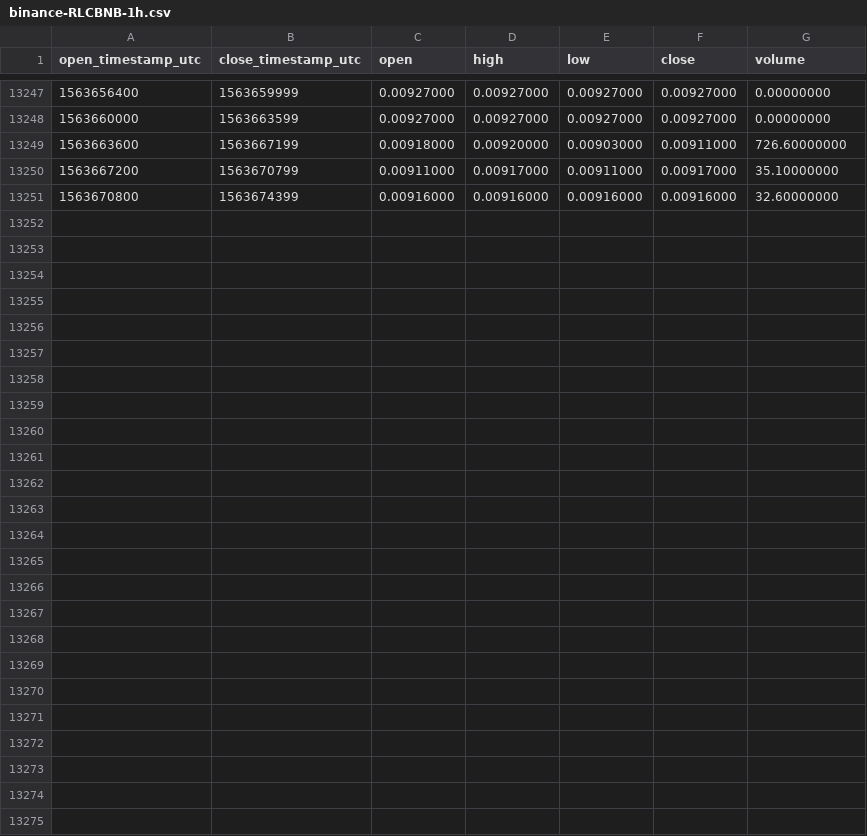
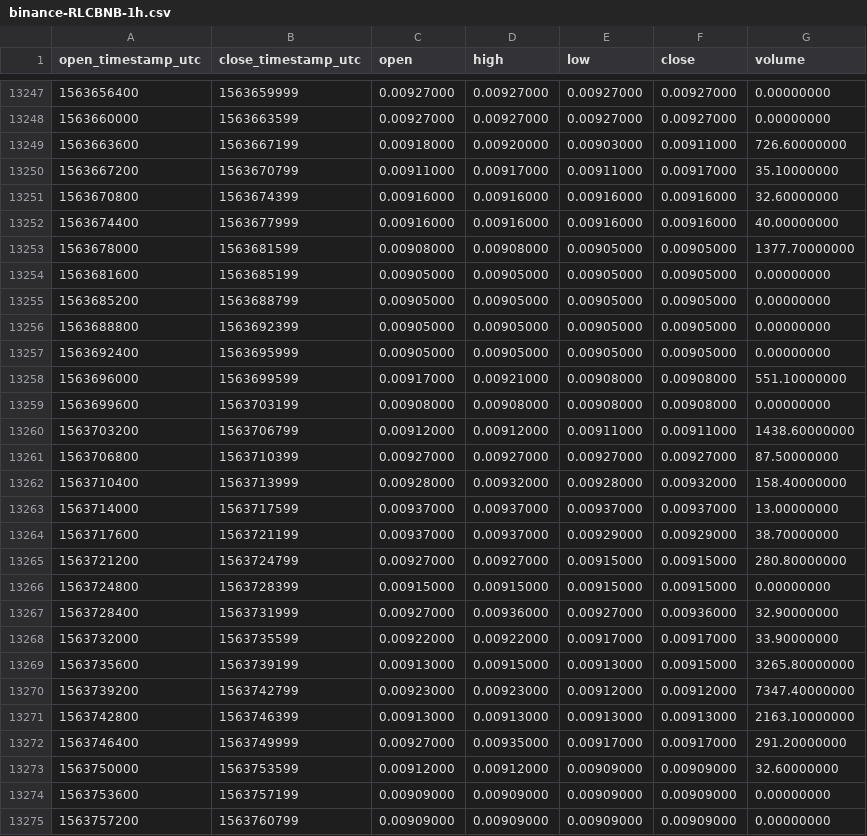
Before and after one commit to cryptobigbro/binance-RLCBNB, a CSV file: binance-RLCBNB-1h.csv, drawn as a sheet; only a part is shown, gaps mark what is left out.

Commit message:
Update OHLCV data.

```diff
--- a/binance-RLCBNB-1h.csv
+++ b/binance-RLCBNB-1h.csv
@@ -13251 +13251,25 @@ open_timestamp_utc,close_timestamp_utc,open,high,low,close,volume
 1563670800,1563674399,0.00916000,0.00916000,0.00916000,0.00916000,32.60000000
+1563674400,1563677999,0.00916000,0.00916000,0.00916000,0.00916000,40.00000000
+1563678000,1563681599,0.00908000,0.00908000,0.00905000,0.00905000,1377.70000000
+1563681600,1563685199,0.00905000,0.00905000,0.00905000,0.00905000,0.00000000
+1563685200,1563688799,0.00905000,0.00905000,0.00905000,0.00905000,0.00000000
+1563688800,1563692399,0.00905000,0.00905000,0.00905000,0.00905000,0.00000000
+1563692400,1563695999,0.00905000,0.00905000,0.00905000,0.00905000,0.00000000
+1563696000,1563699599,0.00917000,0.00921000,0.00908000,0.00908000,551.10000000
+1563699600,1563703199,0.00908000,0.00908000,0.00908000,0.00908000,0.00000000
+1563703200,1563706799,0.00912000,0.00912000,0.00911000,0.00911000,1438.60000000
+1563706800,1563710399,0.00927000,0.00927000,0.00927000,0.00927000,87.50000000
+1563710400,1563713999,0.00928000,0.00932000,0.00928000,0.00932000,158.40000000
+1563714000,1563717599,0.00937000,0.00937000,0.00937000,0.00937000,13.00000000
+1563717600,1563721199,0.00937000,0.00937000,0.00929000,0.00929000,38.70000000
+1563721200,1563724799,0.00927000,0.00927000,0.00915000,0.00915000,280.80000000
+1563724800,1563728399,0.00915000,0.00915000,0.00915000,0.00915000,0.00000000
+1563728400,1563731999,0.00927000,0.00936000,0.00927000,0.00936000,32.90000000
+1563732000,1563735599,0.00922000,0.00922000,0.00917000,0.00917000,33.90000000
+1563735600,1563739199,0.00913000,0.00915000,0.00913000,0.00915000,3265.80000000
+1563739200,1563742799,0.00923000,0.00923000,0.00912000,0.00912000,7347.40000000
+1563742800,1563746399,0.00913000,0.00913000,0.00913000,0.00913000,2163.10000000
+1563746400,1563749999,0.00927000,0.00935000,0.00917000,0.00917000,291.20000000
+1563750000,1563753599,0.00912000,0.00912000,0.00909000,0.00909000,32.60000000
+1563753600,1563757199,0.00909000,0.00909000,0.00909000,0.00909000,0.00000000
+1563757200,1563760799,0.00909000,0.00909000,0.00909000,0.00909000,0.00000000
```
Also changed, not shown: binance-RLCBNB-1d.csv.
